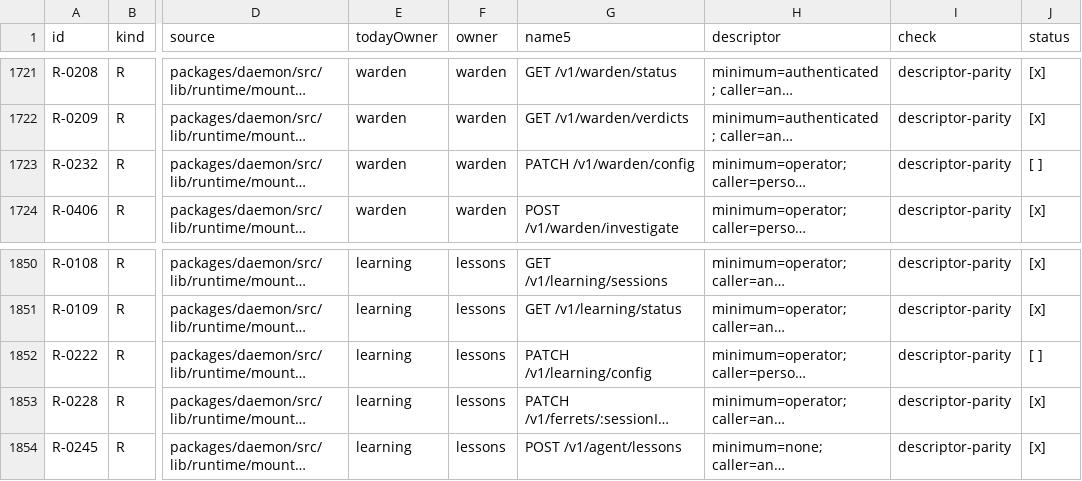
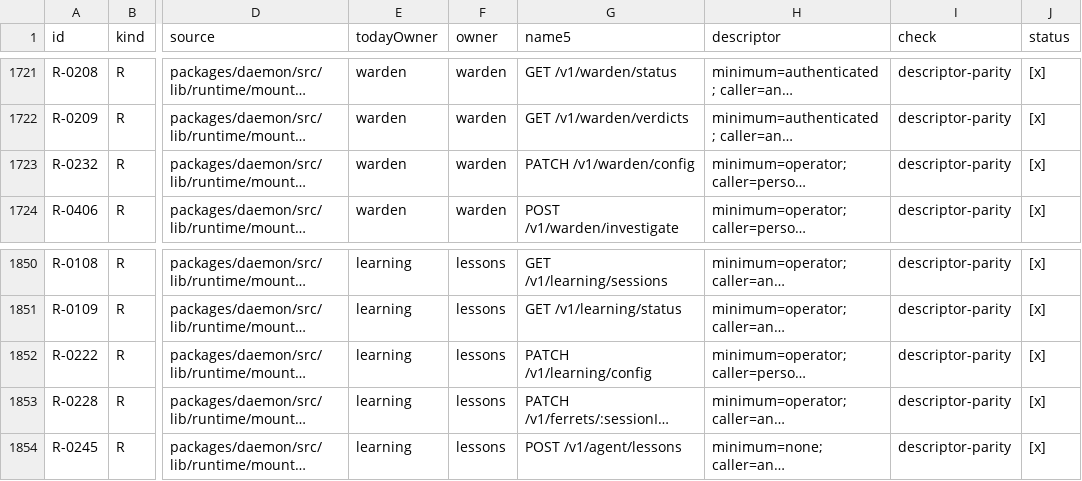
Before and after one commit to kirinnee/ferretry, a TSV file: docs/design/rebuild-parity.tsv, drawn as a sheet; only a part is shown, gaps mark what is left out; long unchanged cells end in …; the diff names each change by its address in the sheet, - before the commit and + after, or states it on an @@ line.

Commit message:
chore(rebuild): tick R-0222 and R-0232, drop the stale warden config-write pending reason

```diff
--- a/docs/design/rebuild-parity.tsv
+++ b/docs/design/rebuild-parity.tsv
-J1723 (status): [ ]
+J1723 (status): [x]
-J1852 (status): [ ]
+J1852 (status): [x]
```
Also changed, not shown: 2 other files.
